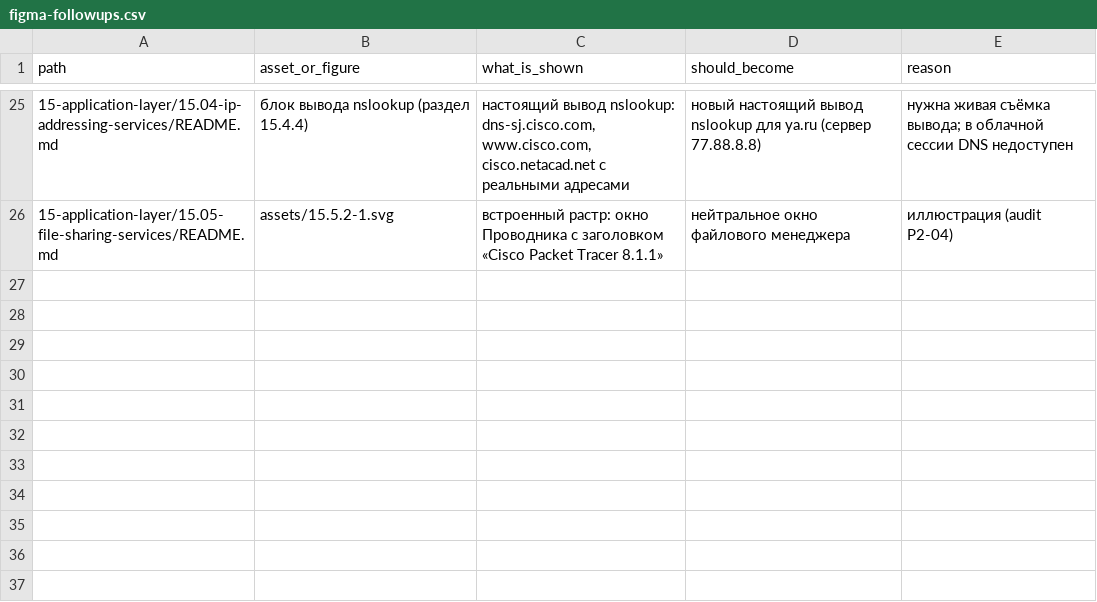
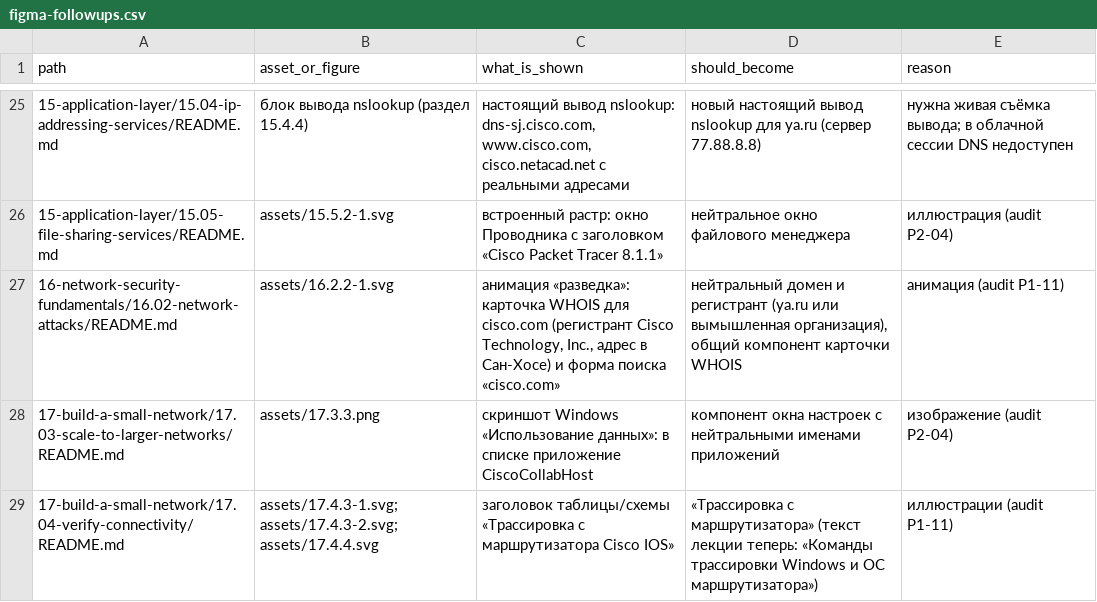
Before and after one commit to nsalab-tmn/learn-ccna1, a CSV file: audit/figma-followups.csv, drawn as a sheet; only a part is shown, gaps mark what is left out; the diff names each change by its address in the sheet, - before the commit and + after, or states it on an @@ line.

```diff
--- a/audit/figma-followups.csv
+++ b/audit/figma-followups.csv
+row 27: 16-network-security-fundamentals/16.02-network-attacks/README.md | assets/16.2.2-1.svg | анимация «разведка»: карточка WHOIS для cisco.com (регистрант Cisco Technology, Inc., адрес в Сан-Хосе) и форма поиска «cisco.com» | нейтральный домен и регистрант (ya.ru или вымышленная организация), общий компонент карточки WHOIS | анимация (audit P1-11)
+row 28: 17-build-a-small-network/17.03-scale-to-larger-networks/README.md | assets/17.3.3.png | скриншот Windows «Использование данных»: в списке приложение CiscoCollabHost | компонент окна настроек с нейтральными именами приложений | изображение (audit P2-04)
+row 29: 17-build-a-small-network/17.04-verify-connectivity/README.md | assets/17.4.3-1.svg; assets/17.4.3-2.svg; assets/17.4.4.svg | заголовок таблицы/схемы «Трассировка с маршрутизатора Cisco IOS» | «Трассировка с маршрутизатора» (текст лекции теперь: «Команды трассировки Windows и ОС маршрутизатора») | иллюстрации (audit P1-11)
```
Also changed, not shown: 10 other files.
